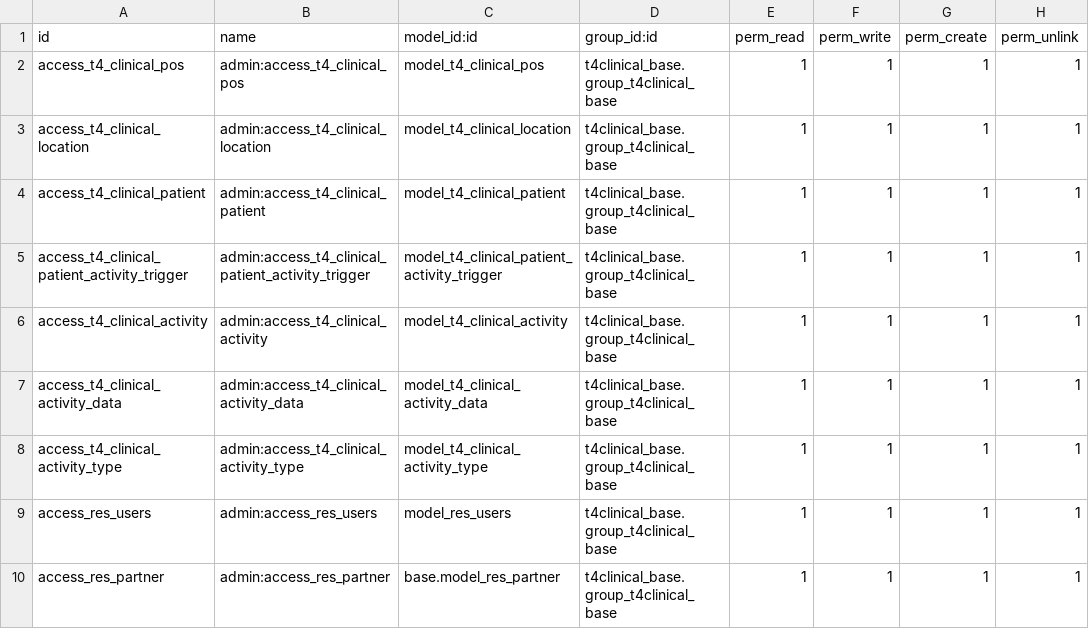
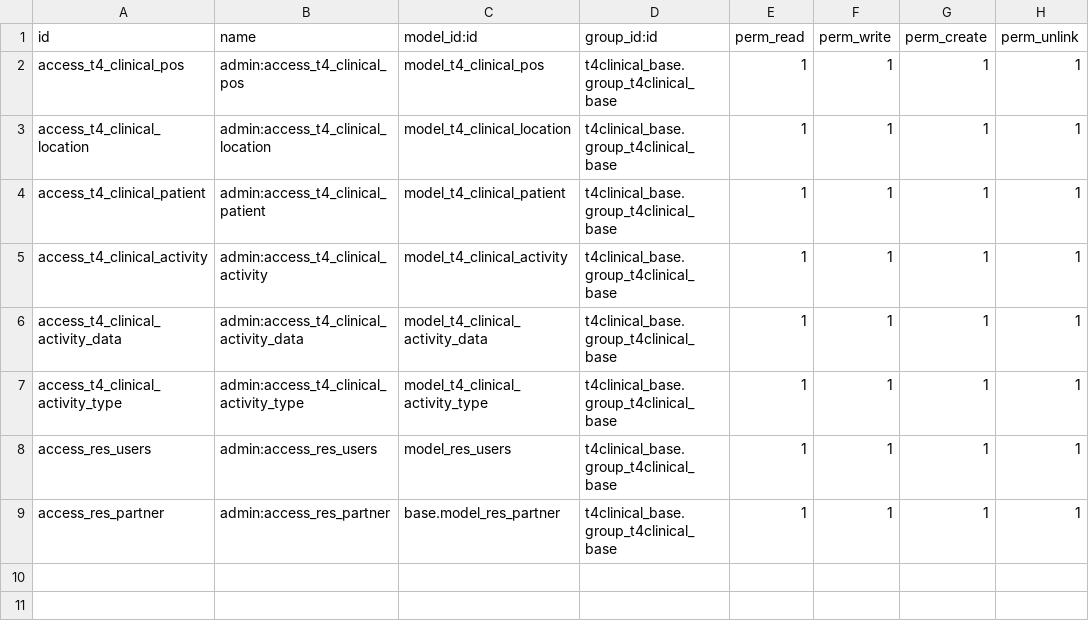
Before and after one commit to openeobs/openeobs, a CSV file: t4clinical_base/security/ir.model.access.csv, drawn as a sheet.

Commit message:
[FIX] remove activity.trigger from access.csv

```diff
--- a/t4clinical_base/security/ir.model.access.csv
+++ b/t4clinical_base/security/ir.model.access.csv
@@ -4,3 +4,2 @@ access_t4_clinical_location,admin:access_t4_clinical_location,model_t4_clinical_
 access_t4_clinical_patient,admin:access_t4_clinical_patient,model_t4_clinical_patient,t4clinical_base.group_t4clinical_base,1,1,1,1
-access_t4_clinical_patient_activity_trigger,admin:access_t4_clinical_patient_activity_trigger,model_t4_clinical_patient_activity_trigger,t4clinical_base.group_t4clinical_base,1,1,1,1
 access_t4_clinical_activity,admin:access_t4_clinical_activity,model_t4_clinical_activity,t4clinical_base.group_t4clinical_base,1,1,1,1
```
